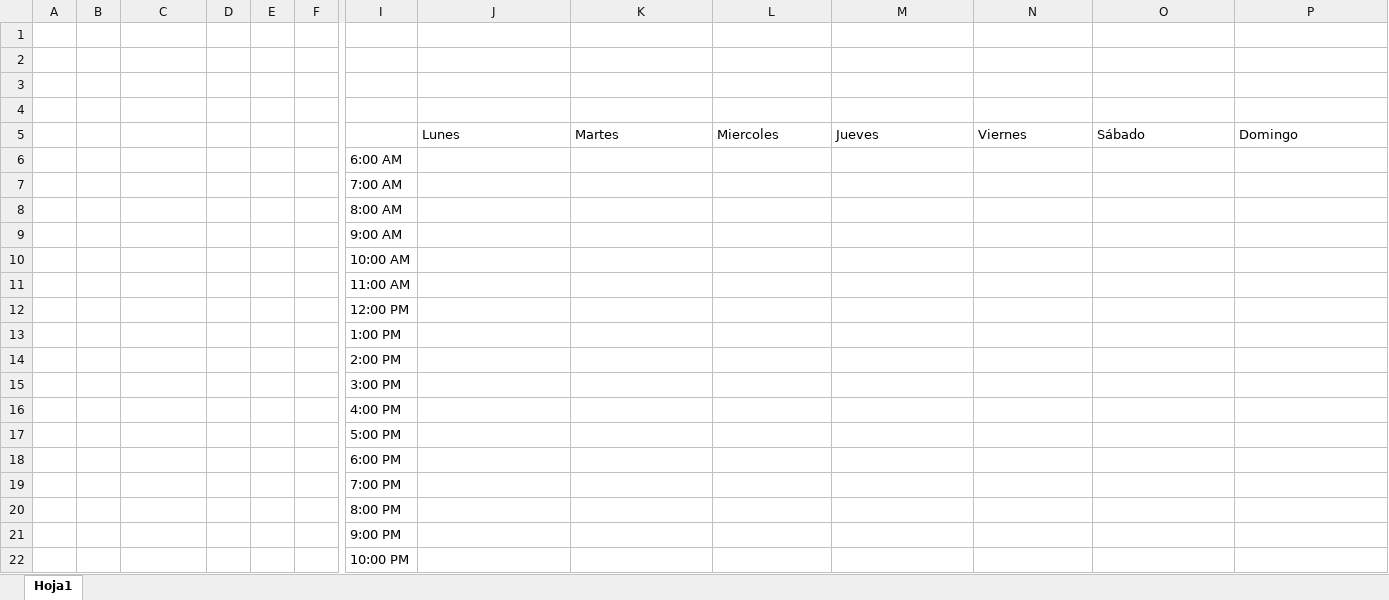
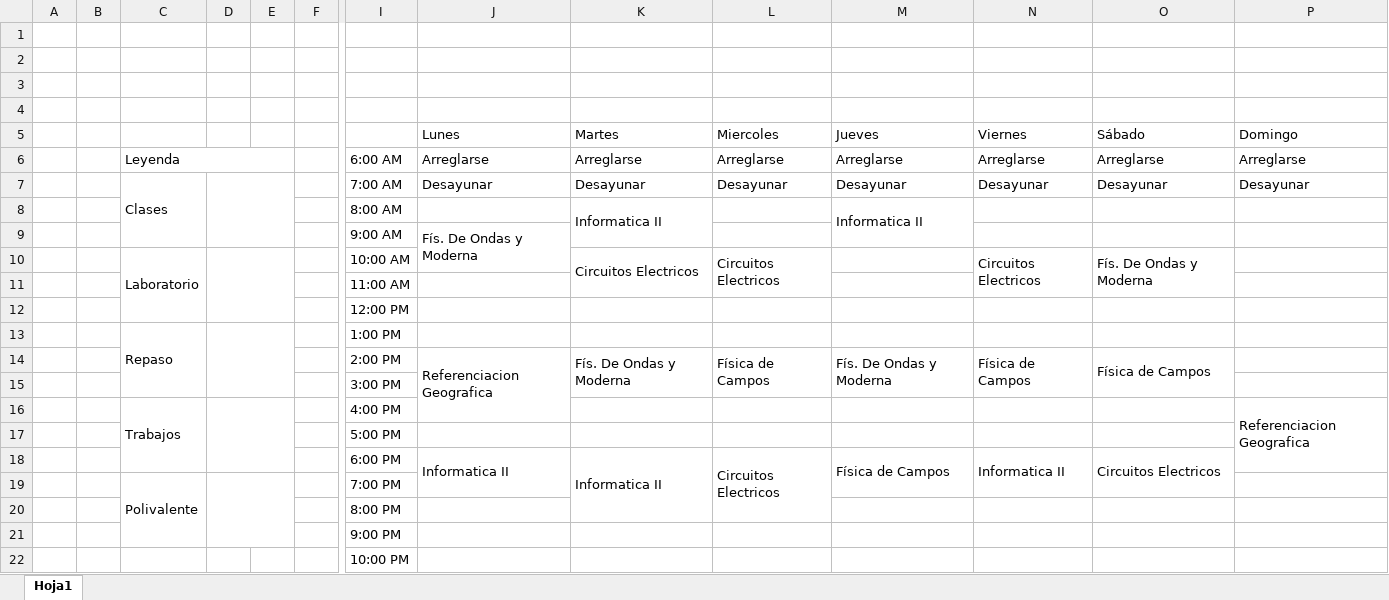
Before and after one commit to Cthulhu21/Tarea, an Excel workbook: Horario.xlsx, sheet Hoja1, drawn as a sheet; only a part is shown, gaps mark what is left out; values as stored, in another font and other column widths than the file's, no cell formats; removed rows and columns are numbered as before the commit, all else as after; rows hold the shown columns only; the diff names each change by its address in the sheet, - before the commit and + after, or states it on an @@ line.

Commit message:
Estilización
Se ponen colores, una leyenda y horario obligatorio y algunos provisionales

```diff
--- a/Horario.xlsx (sheet Hoja1)
+++ b/Horario.xlsx (sheet Hoja1)
-row 6:  |  |  |  |  |  | 6:00 AM
-row 7:  |  |  |  |  |  | 7:00 AM
-row 8:  |  |  |  |  |  | 8:00 AM
-row 9:  |  |  |  |  |  | 9:00 AM
-row 10:  |  |  |  |  |  | 10:00 AM
+row 6:  |  | Leyenda |  |  |  | 6:00 AM | Arreglarse | Arreglarse | Arreglarse | Arreglarse | Arreglarse | Arreglarse | Arreglarse
+row 7:  |  | Clases |  |  |  | 7:00 AM | Desayunar | Desayunar | Desayunar | Desayunar | Desayunar | Desayunar | Desayunar
+row 8:  |  |  |  |  |  | 8:00 AM |  | Informatica II |  | Informatica II
+row 9:  |  |  |  |  |  | 9:00 AM | Fís. De Ondas y Moderna
+row 10:  |  | Laboratorio |  |  |  | 10:00 AM |  | Circuitos Electricos | Circuitos Electricos |  | Circuitos Electricos | Fís. De Ondas y Moderna
-C13: (empty)
+C13: Repaso
+C13:C15 merged
+D13:E15 merged
-row 14:  |  |  |  |  |  | 2:00 PM
+row 14:  |  |  |  |  |  | 2:00 PM | Referenciacion Geografica | Fís. De Ondas y Moderna | Física de Campos | Fís. De Ondas y Moderna | Física de Campos | Física de Campos
-row 16:  |  |  |  |  |  | 4:00 PM
+row 16:  |  | Trabajos |  |  |  | 4:00 PM |  |  |  |  |  |  | Referenciacion Geografica
-row 18:  |  |  |  |  |  | 6:00 PM
-row 19:  |  |  |  |  |  | 7:00 PM
+row 18:  |  |  |  |  |  | 6:00 PM | Informatica II | Informatica II | Circuitos Electricos | Física de Campos | Informatica II | Circuitos Electricos
+row 19:  |  | Polivalente |  |  |  | 7:00 PM
```
Also changed, not shown: cell formats.
